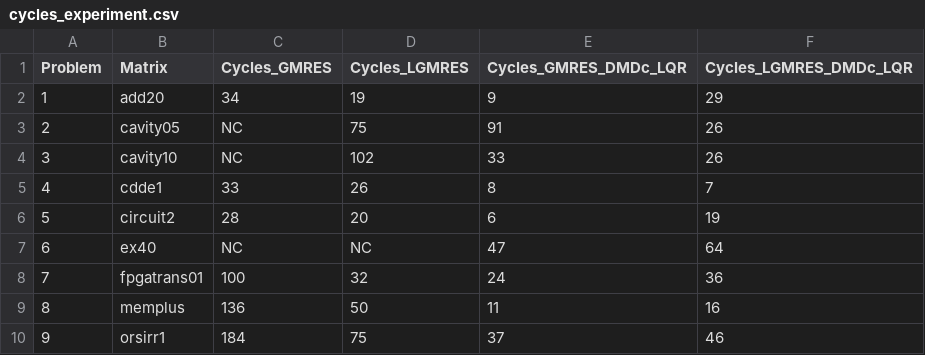
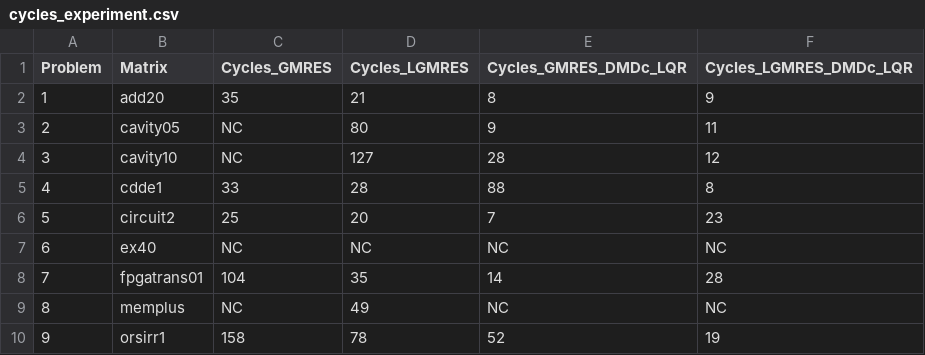
Before and after one commit to nidtec-una/DLK-rest, a CSV file: results/tables/cycles_experiment.csv, drawn as a sheet; only a part is shown; the diff covers the shown part only.

```diff
--- a/results/tables/cycles_experiment.csv
+++ b/results/tables/cycles_experiment.csv
@@ -1,10 +1,10 @@
 Problem,Matrix,Cycles_GMRES,Cycles_LGMRES,Cycles_GMRES_DMDc_LQR,Cycles_LGMRES_DMDc_LQR
-1,add20,34,19,9,29
-2,cavity05,NC,75,91,26
-3,cavity10,NC,102,33,26
-4,cdde1,33,26,8,7
-5,circuit2,28,20,6,19
-6,ex40,NC,NC,47,64
-7,fpgatrans01,100,32,24,36
-8,memplus,136,50,11,16
-9,orsirr1,184,75,37,46
+1,add20,35,21,8,9
+2,cavity05,NC,80,9,11
+3,cavity10,NC,127,28,12
+4,cdde1,33,28,88,8
+5,circuit2,25,20,7,23
+6,ex40,NC,NC,NC,NC
+7,fpgatrans01,104,35,14,28
+8,memplus,NC,49,NC,NC
+9,orsirr1,158,78,52,19
```
Also changed, not shown: 42 edited cells elsewhere in this file, results/tables/avg_relativa_time_experiment.csv, 6 other files.
